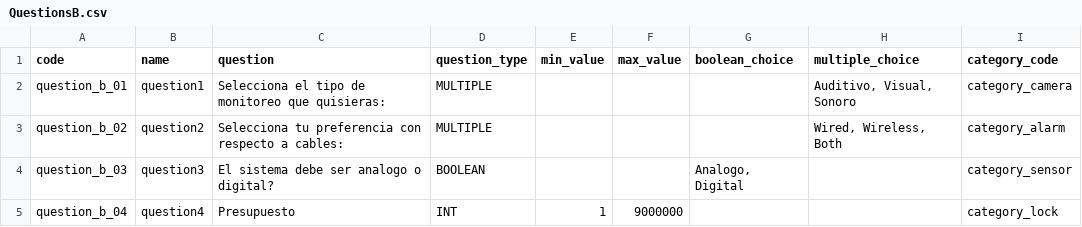
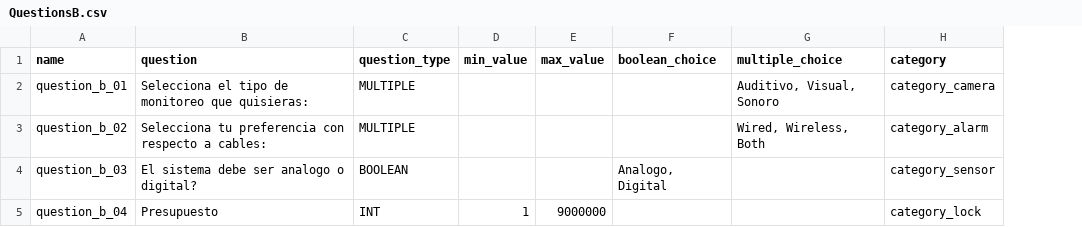
Before and after one commit to ejjimenezc/TPI-2019, a CSV file: data/QuestionsB.csv, drawn as a sheet; removed rows and columns are numbered as before the commit, all else as after; the diff names each change by its address in the sheet, - before the commit and + after, or states it on an @@ line.

```diff
--- a/data/QuestionsB.csv
+++ b/data/QuestionsB.csv
-column B (name), rows 2-5: question1 | question2 | question3 | question4
-A1: code
+A1: name
-H1: category_code
+H1: category
```
Also changed, not shown: data/QuestionsA.csv, 7 other files.
